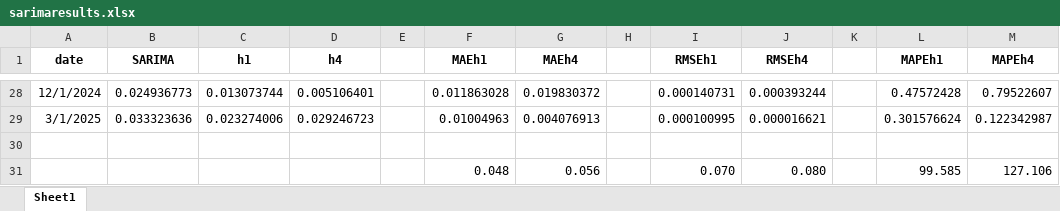
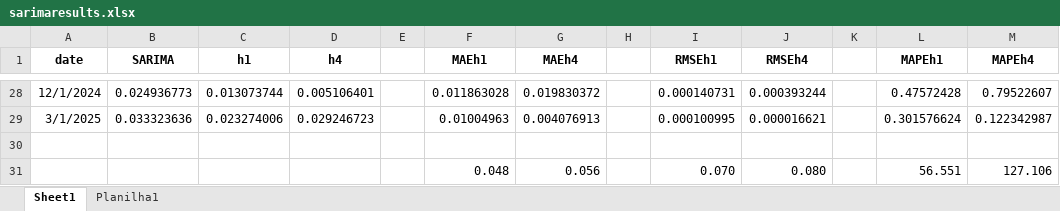
Before and after one commit to eduarda-sayago/gdp-forecasting-with-ML, an Excel workbook: sarimaresults.xlsx, sheet Sheet1, drawn as a sheet; only a part is shown, gaps mark what is left out; values as stored, in another font and other column widths than the file's, no borders; charts and pictures not drawn; the diff names each change by its address in the sheet, - before the commit and + after, or states it on an @@ line.

```diff
--- a/sarimaresults.xlsx (sheet Sheet1)
+++ b/sarimaresults.xlsx (sheet Sheet1)
+sheet tab: Planilha1
-L31 (MAPEh1): 99.585
+L31 (MAPEh1): 56.551
```
Also changed, not shown: charts or pictures, 12 other files.
